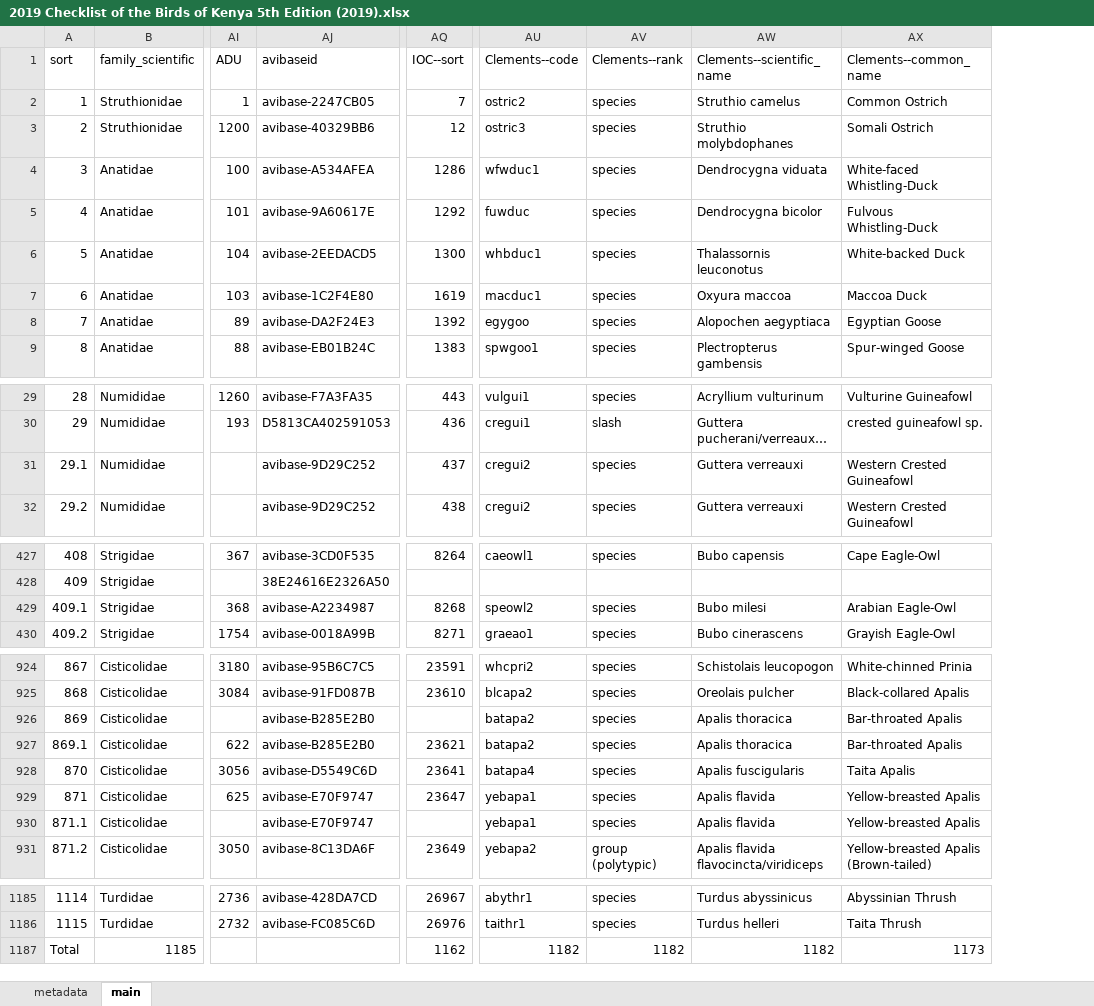
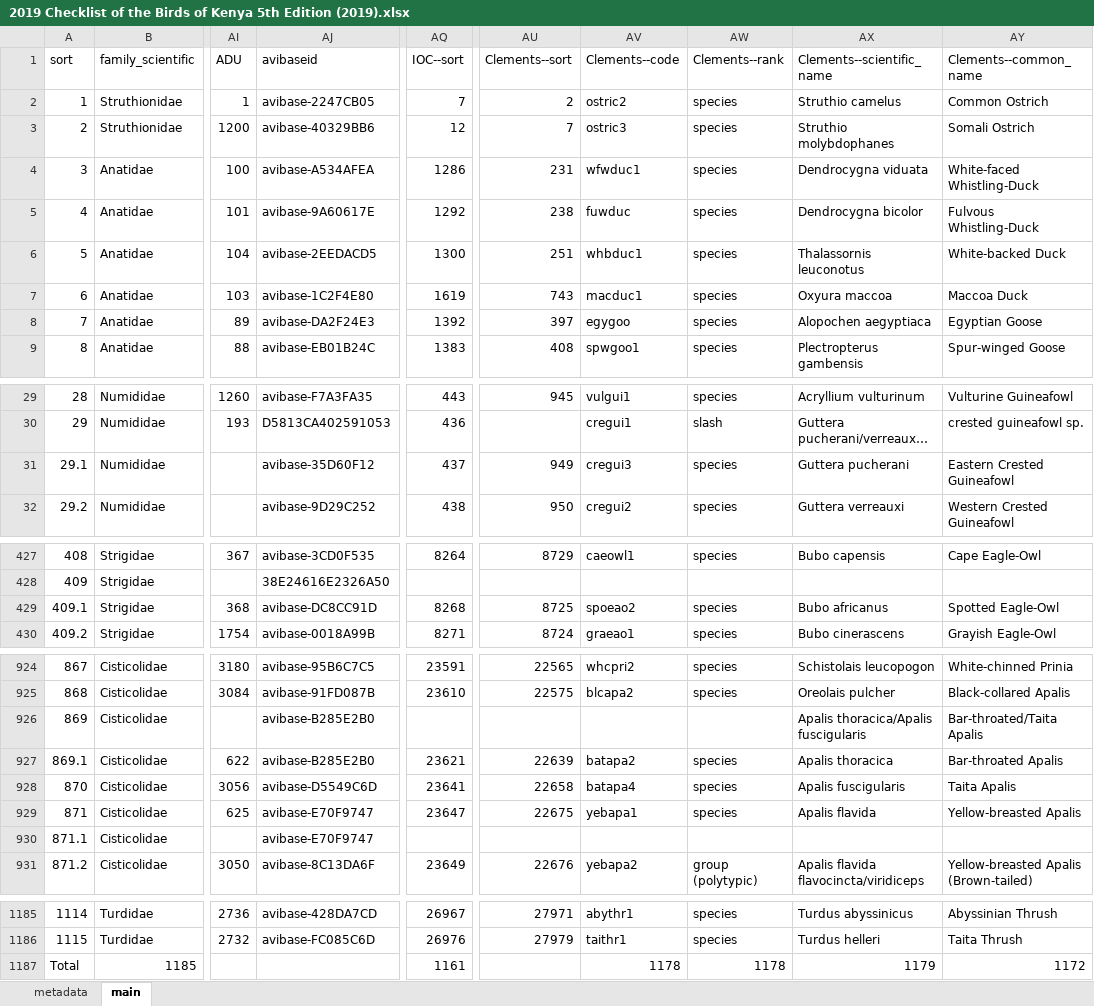
Before and after one commit to A-Rocha-Kenya/Birds-of-Kenya, an Excel workbook: Checklist of the Birds of Kenya 5th Edition (2019)/2019 Checklist of the Birds of Kenya 5th Edition (2019).xlsx, sheet main, drawn as a sheet; only a part is shown, gaps mark what is left out; long unchanged cells end in …; values as stored, in another font and other column widths than the file's, no borders; conditional formats and table styles not drawn; addresses are those after the commit; the diff covers the shown part only; the diff names each change by its address in the sheet, - before the commit and + after, or states it on an @@ line.

```diff
--- a/Checklist of the Birds of Kenya 5th Edition (2019)/2019 Checklist of the Birds of Kenya 5th Edition (2019).xlsx (sheet main)
+++ b/Checklist of the Birds of Kenya 5th Edition (2019)/2019 Checklist of the Birds of Kenya 5th Edition (2019).xlsx (sheet main)
+column AU (Clements--sort), rows 2-9: 2 | 7 | 231 | 238 | 251 | 743 | 397 | 408; rows 29-32: 945 |  | 949 | 950; rows 427-430: 8729 |  | 8725 | 8724; rows 924-931: 22565 | 22575 |  | 22639 | 22658 | 22675 |  | 22676; rows 1185-1186: 27971 | 27979
-AJ31 (avibaseid): avibase-9D29C252
+AJ31 (avibaseid): avibase-35D60F12
-AV31 (Clements--code): cregui2
+AV31 (Clements--code): cregui3
-AX31 (Clements--scientific_name): Guttera verreauxi
+AX31 (Clements--scientific_name): Guttera pucherani
-AY31 (Clements--common_name): Western Crested Guineafowl
+AY31 (Clements--common_name): Eastern Crested Guineafowl
-AJ429 (avibaseid): avibase-A2234987
+AJ429 (avibaseid): avibase-DC8CC91D
-AV429 (Clements--code): speowl2
+AV429 (Clements--code): spoeao2
-AX429 (Clements--scientific_name): Bubo milesi
+AX429 (Clements--scientific_name): Bubo africanus
-AY429 (Clements--common_name): Arabian Eagle-Owl
+AY429 (Clements--common_name): Spotted Eagle-Owl
-AV926 (Clements--code): batapa2
+AV926 (Clements--code): (empty)
-AW926 (Clements--rank): species
+AW926 (Clements--rank): (empty)
-AX926 (Clements--scientific_name): Apalis thoracica
+AX926 (Clements--scientific_name): Apalis thoracica/Apalis fuscigularis
-AY926 (Clements--common_name): Bar-throated Apalis
+AY926 (Clements--common_name): Bar-throated/Taita Apalis
-AV930 (Clements--code): yebapa1
+AV930 (Clements--code): (empty)
-AW930 (Clements--rank): species
+AW930 (Clements--rank): (empty)
-AX930 (Clements--scientific_name): Apalis flavida
+AX930 (Clements--scientific_name): (empty)
-AY930 (Clements--common_name): Yellow-breasted Apalis
+AY930 (Clements--common_name): (empty)
-AQ1187 (IOC--sort): 1162
+AQ1187 (IOC--sort): 1161
-AV1187 (Clements--code): 1182
+AV1187 (Clements--code): 1178
-AW1187 (Clements--rank): 1182
+AW1187 (Clements--rank): 1178
-AX1187 (Clements--scientific_name): 1182
+AX1187 (Clements--scientific_name): 1179
-AY1187 (Clements--common_name): 1173
+AY1187 (Clements--common_name): 1172
```
Also changed, not shown: 39 edited cells and cell formats elsewhere in this sheet, 1 other file.
